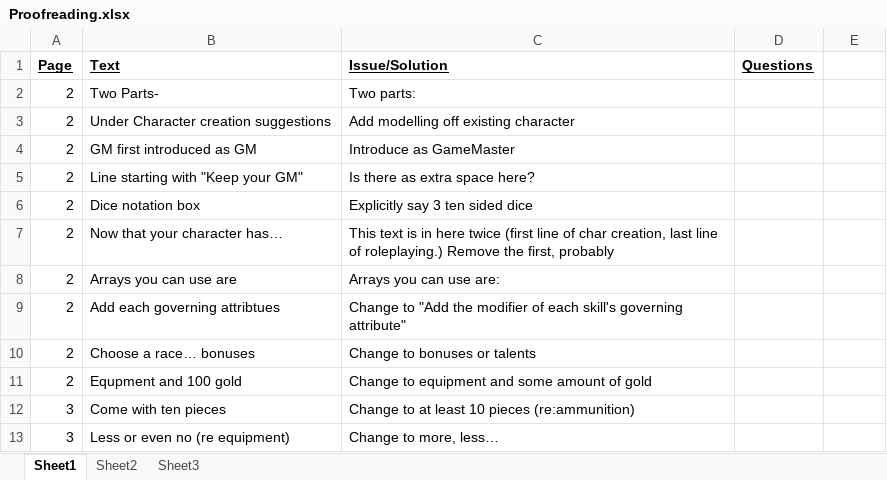
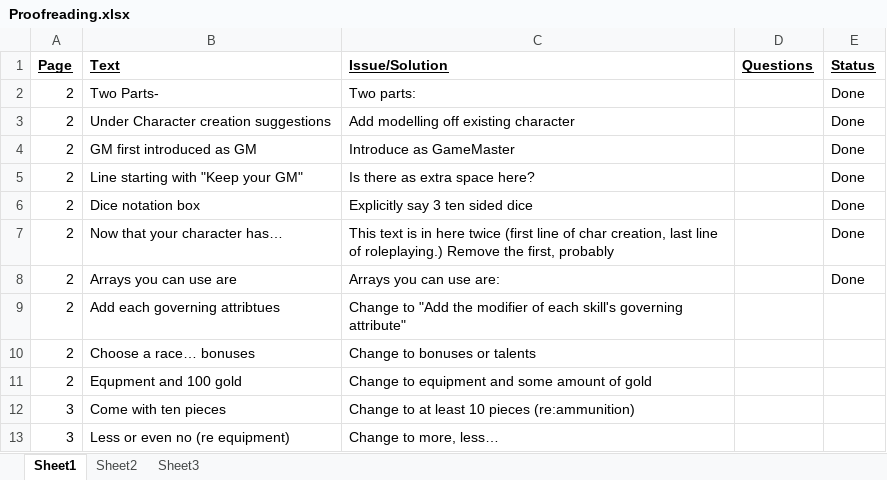
Before and after one commit to asr1/ChimeraRPG, an Excel workbook: TODO/Proofreading.xlsx, sheet Sheet1, drawn as a sheet; only a part is shown; values as stored, in another font and other column widths than the file's, no borders; the diff covers the shown part only; the diff names each change by its address in the sheet, - before the commit and + after, or states it on an @@ line.

```diff
--- a/TODO/Proofreading.xlsx (sheet Sheet1)
+++ b/TODO/Proofreading.xlsx (sheet Sheet1)
-E1: (empty)
+E1: Status
-E2:E8 (Status): (empty)
+E2:E8 (Status): Done
```
Also changed, not shown: 170 added rows elsewhere in this sheet, 2 other files.
